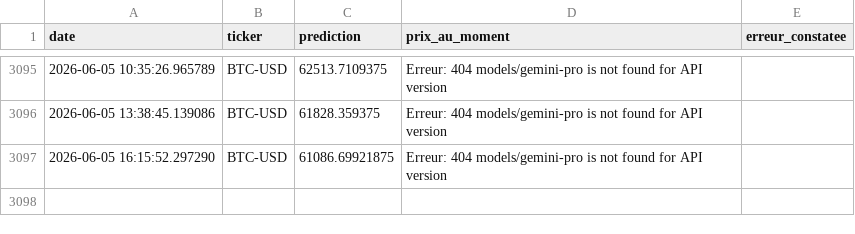
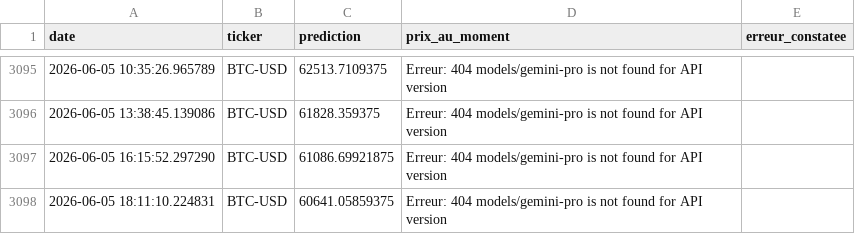
Before and after one commit to dudc621/mon-agent-boursier, a CSV file: memoire.csv, drawn as a sheet; only a part is shown, gaps mark what is left out.

Commit message:
Mise à jour de la mémoire

```diff
--- a/memoire.csv
+++ b/memoire.csv
@@ -3097 +3097,2 @@ date,ticker,prediction,prix_au_moment,erreur_constatee
 2026-06-05 16:15:52.297290,BTC-USD,61086.69921875,Erreur: 404 models/gemini-pro is not found for API version
+2026-06-05 18:11:10.224831,BTC-USD,60641.05859375,Erreur: 404 models/gemini-pro is not found for API version
```
